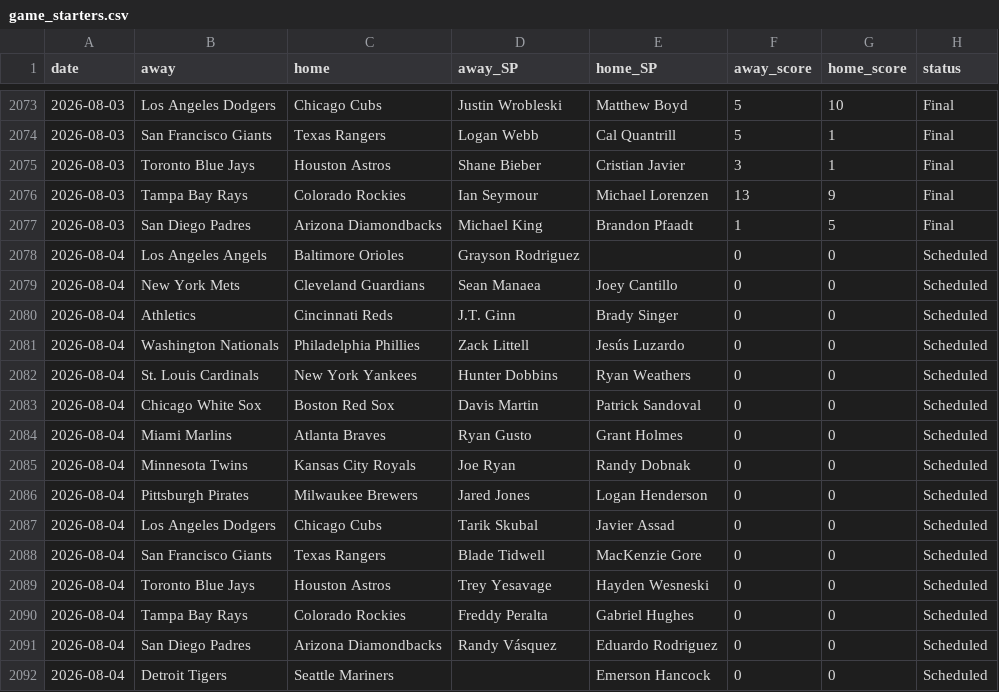
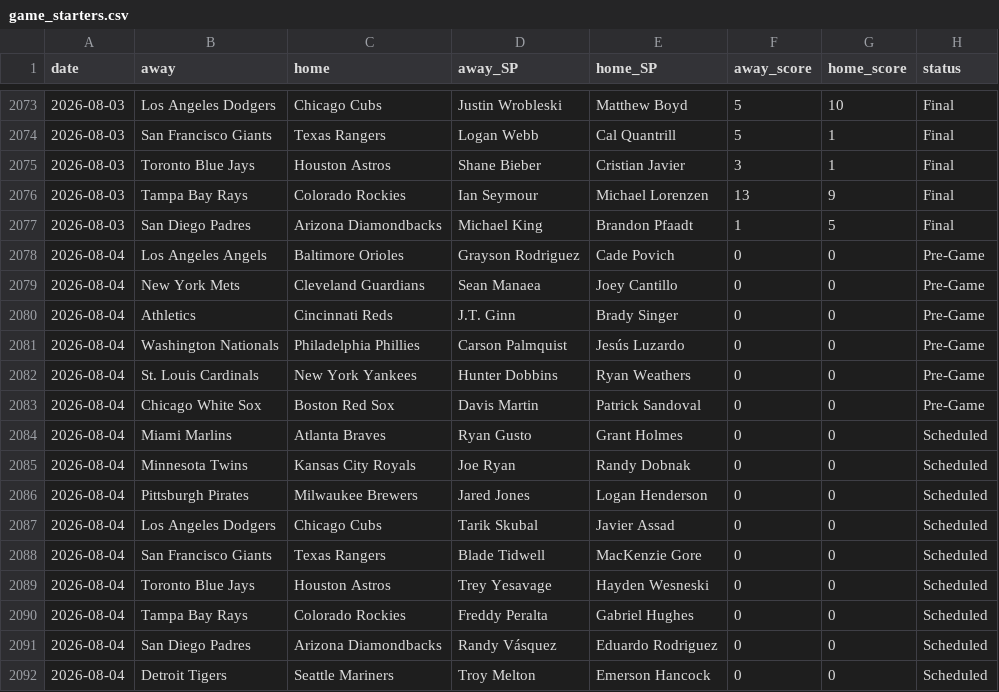
Before and after one commit to CheeseDagg/MLBTool, a CSV file: mlb/data/game_starters.csv, drawn as a sheet; only a part is shown, gaps mark what is left out.

```diff
--- a/mlb/data/game_starters.csv
+++ b/mlb/data/game_starters.csv
@@ -2077,8 +2077,8 @@ date,away,home,away_SP,home_SP,away_score,home_score,status
 2026-08-03,San Diego Padres,Arizona Diamondbacks,Michael King,Brandon Pfaadt,1,5,Final
-2026-08-04,Los Angeles Angels,Baltimore Orioles,Grayson Rodriguez,,0,0,Scheduled
-2026-08-04,New York Mets,Cleveland Guardians,Sean Manaea,Joey Cantillo,0,0,Scheduled
-2026-08-04,Athletics,Cincinnati Reds,J.T. Ginn,Brady Singer,0,0,Scheduled
-2026-08-04,Washington Nationals,Philadelphia Phillies,Zack Littell,Jesús Luzardo,0,0,Scheduled
-2026-08-04,St. Louis Cardinals,New York Yankees,Hunter Dobbins,Ryan Weathers,0,0,Scheduled
-2026-08-04,Chicago White Sox,Boston Red Sox,Davis Martin,Patrick Sandoval,0,0,Scheduled
+2026-08-04,Los Angeles Angels,Baltimore Orioles,Grayson Rodriguez,Cade Povich,0,0,Pre-Game
+2026-08-04,New York Mets,Cleveland Guardians,Sean Manaea,Joey Cantillo,0,0,Pre-Game
+2026-08-04,Athletics,Cincinnati Reds,J.T. Ginn,Brady Singer,0,0,Pre-Game
+2026-08-04,Washington Nationals,Philadelphia Phillies,Carson Palmquist,Jesús Luzardo,0,0,Pre-Game
+2026-08-04,St. Louis Cardinals,New York Yankees,Hunter Dobbins,Ryan Weathers,0,0,Pre-Game
+2026-08-04,Chicago White Sox,Boston Red Sox,Davis Martin,Patrick Sandoval,0,0,Pre-Game
 2026-08-04,Miami Marlins,Atlanta Braves,Ryan Gusto,Grant Holmes,0,0,Scheduled
@@ -2091,2 +2091,2 @@ date,away,home,away_SP,home_SP,away_score,home_score,status
 2026-08-04,San Diego Padres,Arizona Diamondbacks,Randy Vásquez,Eduardo Rodriguez,0,0,Scheduled
-2026-08-04,Detroit Tigers,Seattle Mariners,,Emerson Hancock,0,0,Scheduled
+2026-08-04,Detroit Tigers,Seattle Mariners,Troy Melton,Emerson Hancock,0,0,Scheduled
```
Also changed, not shown: mlb/data/hr_predictions.csv, 3 other files.
